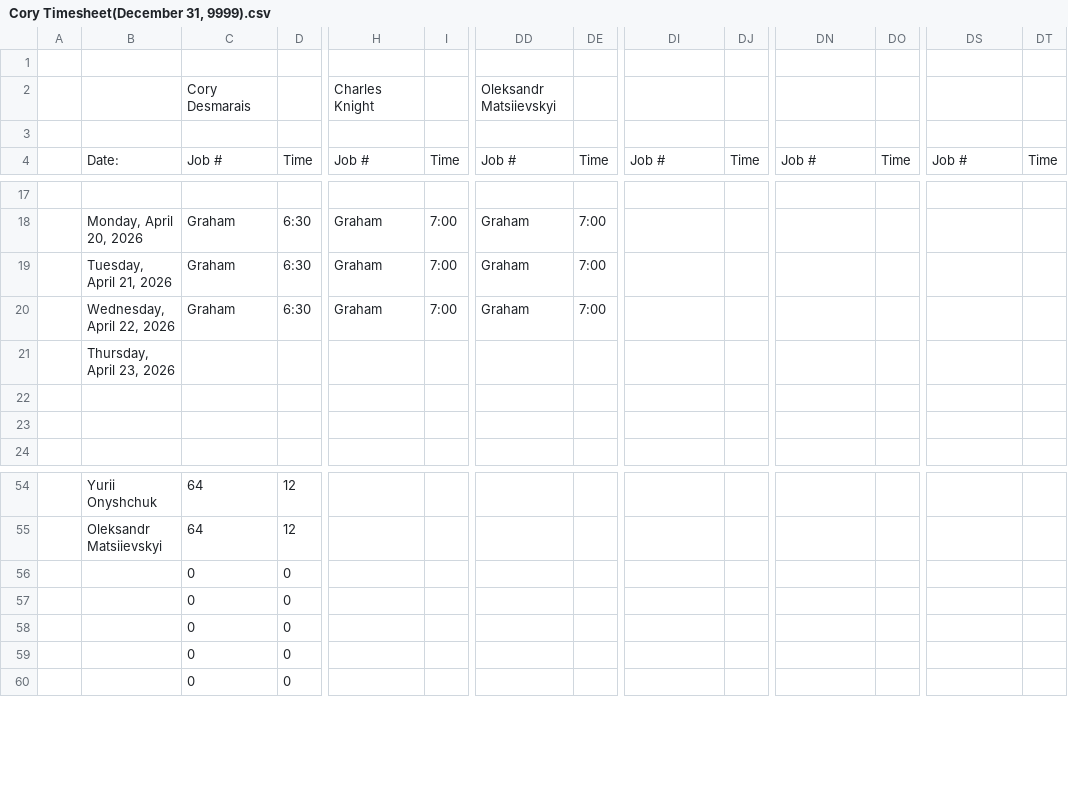
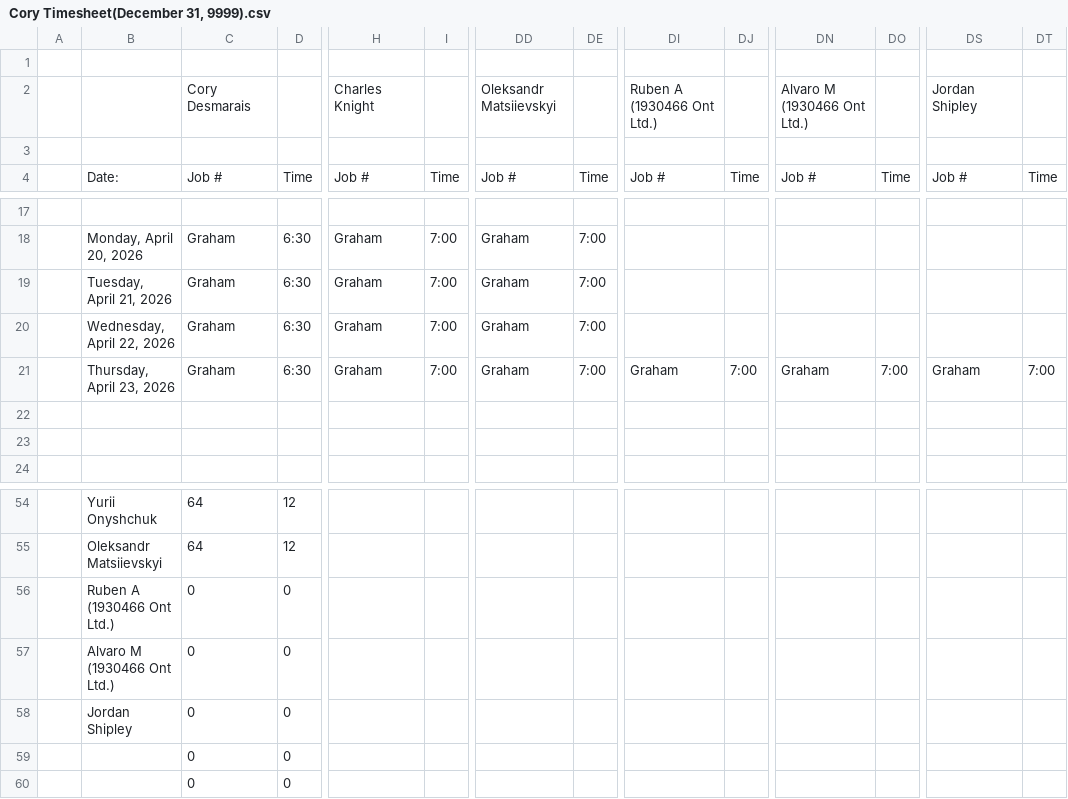
Before and after one commit to lyndon-weber-LLC/headcount-dashboard, a CSV file: data/live/Cory Timesheet(December 31, 9999).csv, drawn as a sheet; only a part is shown, gaps mark what is left out; removed rows and columns are numbered as before the commit, all else as after; rows hold the shown columns only; the diff names each change by its address in the sheet, - before the commit and + after, or states it on an @@ line.

```diff
--- a/data/live/Cory Timesheet(December 31, 9999).csv
+++ b/data/live/Cory Timesheet(December 31, 9999).csv
-DI2: (empty)
+DI2: Ruben A (1930466 Ont Ltd.)
-DN2: (empty)
+DN2: Alvaro M (1930466 Ont Ltd.)
-DS2: (empty)
+DS2: Jordan Shipley
-row 21:  | Thursday, April 23, 2026
+row 21:  | Thursday, April 23, 2026 | Graham | 6:30 | Graham | 7:00 | Graham | 7:00 | Graham | 7:00 | Graham | 7:00 | Graham | 7:00
-B56: (empty)
+B56: Ruben A (1930466 Ont Ltd.)
-B57: (empty)
+B57: Alvaro M (1930466 Ont Ltd.)
-B58: (empty)
+B58: Jordan Shipley
```
Also changed, not shown: data/live/Alex Weber - Subs Timesheet(December 31, 9999).csv, data/live/Sam Brent Timesheet(December 31, 9999).csv, 2 other files.
